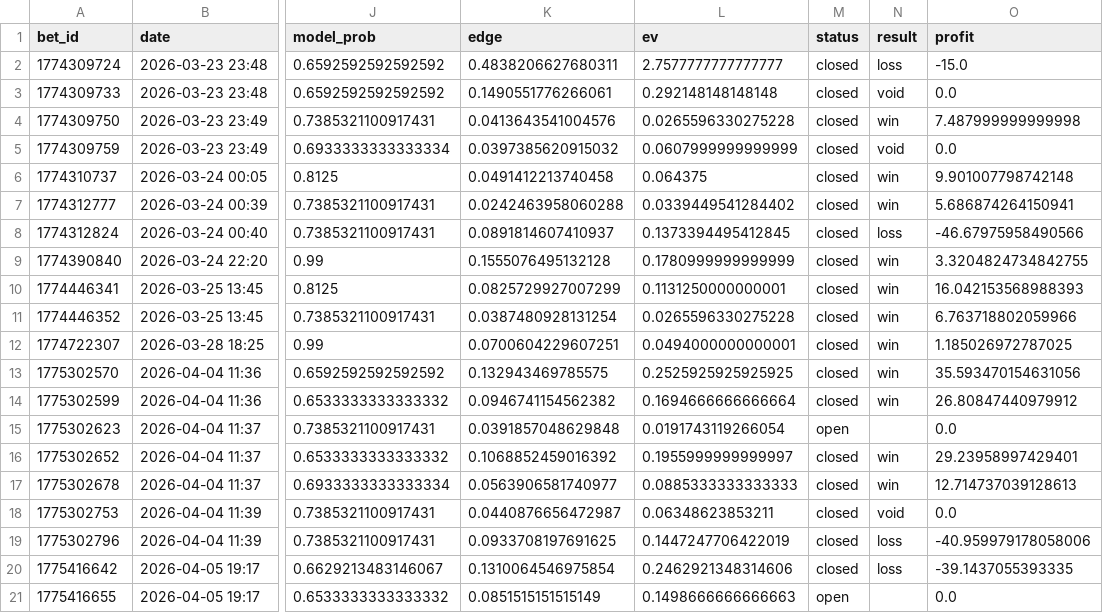
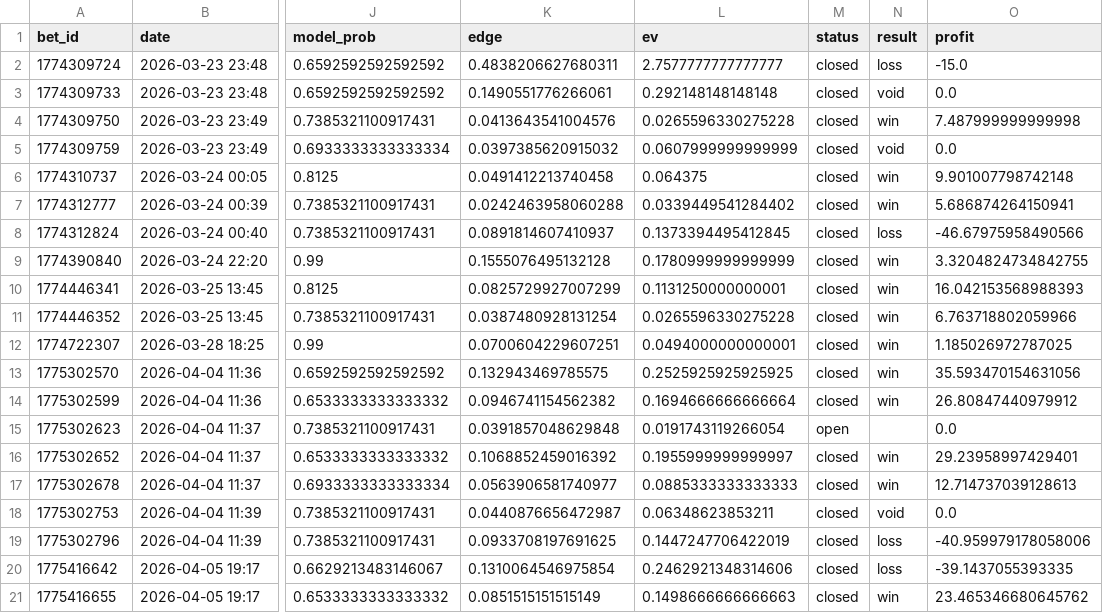
Before and after one commit to narvall018/tennis_modele, a CSV file: bets/users/narvall018/tennis/bets.csv, drawn as a sheet; only a part is shown, gaps mark what is left out; the diff names each change by its address in the sheet, - before the commit and + after, or states it on an @@ line.

Commit message:
chore: update bets/users/narvall018/tennis/bets.csv

```diff
--- a/bets/users/narvall018/tennis/bets.csv
+++ b/bets/users/narvall018/tennis/bets.csv
-M21 (status): open
+M21 (status): closed
-N21 (result): (empty)
+N21 (result): win
-O21 (profit): 0.0
+O21 (profit): 23.465346680645762
```
